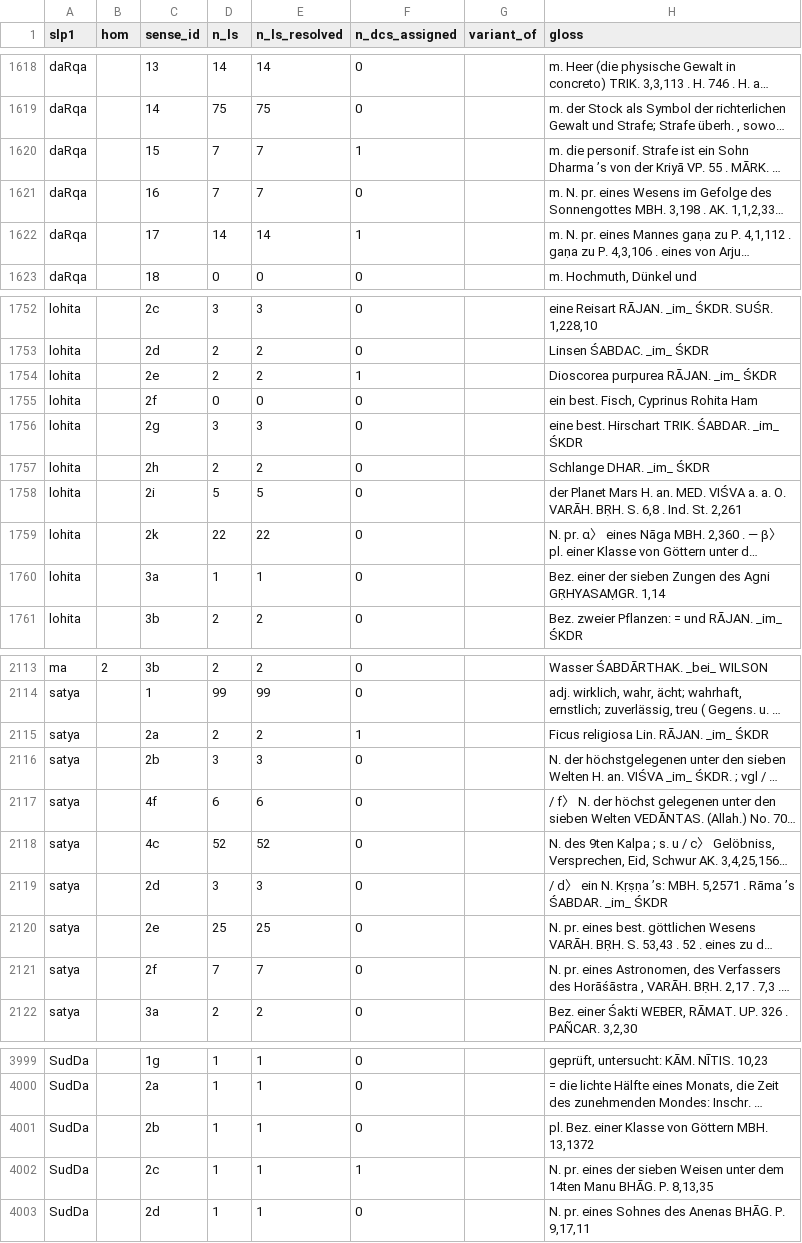
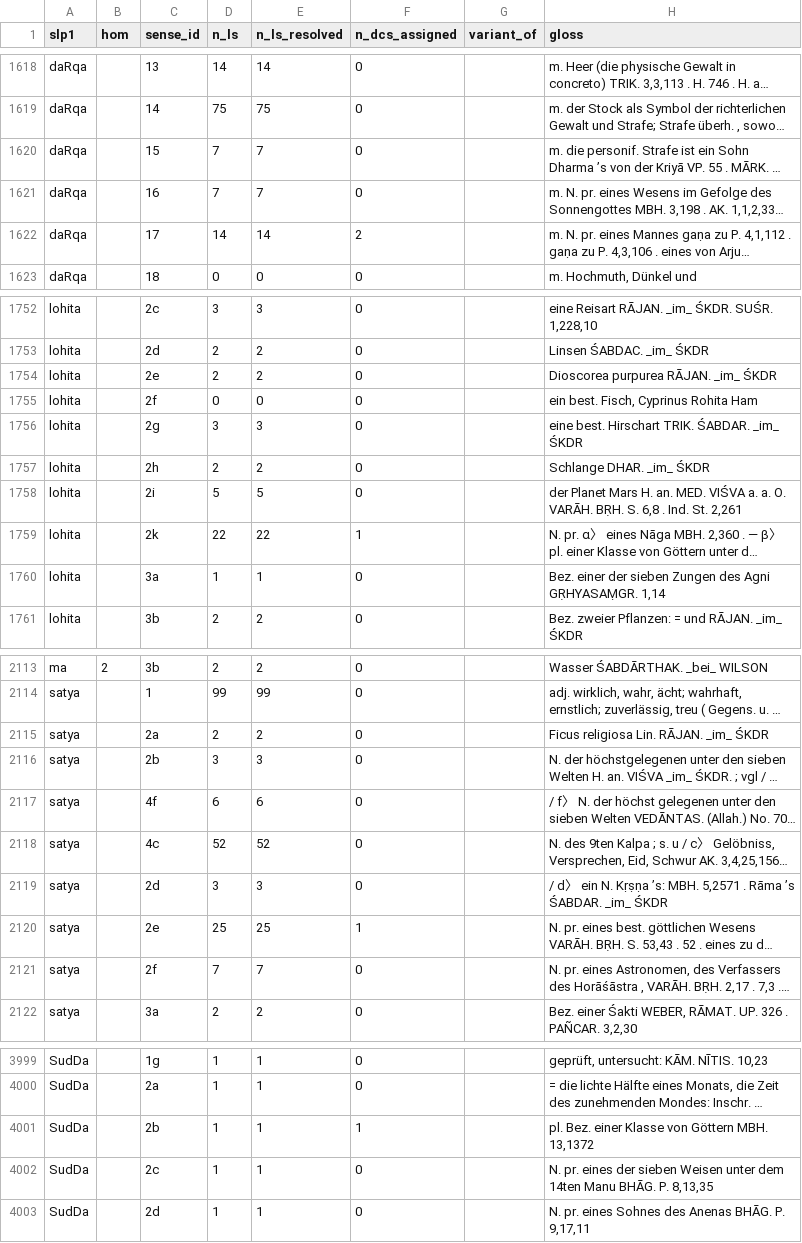
Before and after one commit to gasyoun/kosha, a TSV file: data/concordance/sense_corpus_coverage.tsv, drawn as a sheet; only a part is shown, gaps mark what is left out; long unchanged cells end in …; the diff covers the shown part only; the diff names each change by its address in the sheet, - before the commit and + after, or states it on an @@ line.

```diff
--- a/data/concordance/sense_corpus_coverage.tsv
+++ b/data/concordance/sense_corpus_coverage.tsv
-F1620 (n_dcs_assigned): 1
+F1620 (n_dcs_assigned): 0
-F1622 (n_dcs_assigned): 1
+F1622 (n_dcs_assigned): 2
-F1754 (n_dcs_assigned): 1
+F1754 (n_dcs_assigned): 0
-F1759 (n_dcs_assigned): 0
+F1759 (n_dcs_assigned): 1
-F2115 (n_dcs_assigned): 1
+F2115 (n_dcs_assigned): 0
-F2120 (n_dcs_assigned): 0
+F2120 (n_dcs_assigned): 1
-F4001 (n_dcs_assigned): 0
+F4001 (n_dcs_assigned): 1
-F4002 (n_dcs_assigned): 1
+F4002 (n_dcs_assigned): 0
```
Also changed, not shown: 59 edited cells elsewhere in this file, 30 other files.
